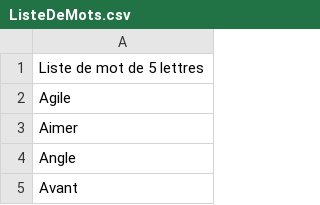
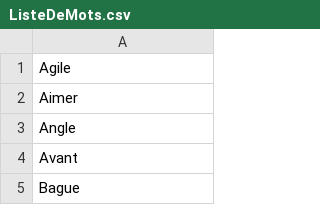
Before and after one commit to Ronaldy02/Jeu, a CSV file: 5 essais 1 mot/ListeDeMots.csv, drawn as a sheet; only a part is shown; the shorter side is filled out with more unchanged rows.

```diff
--- a/5 essais 1 mot/ListeDeMots.csv
+++ b/5 essais 1 mot/ListeDeMots.csv
@@ -1,2 +1 @@
-Liste de mot de 5 lettres
 Agile
```
Also changed, not shown: 4 other files.
